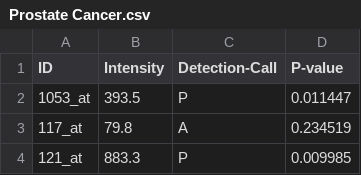
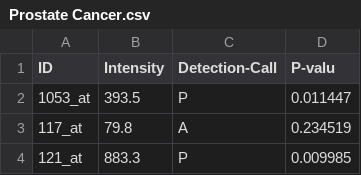
Before and after one commit to AgazW/MyPrj, a CSV file: affymetrix-data-samples/Prostate Cancer.csv, drawn as a sheet; only a part is shown.

Commit message:
Prostate Cancer sample

```diff
--- a/affymetrix-data-samples/Prostate Cancer.csv
+++ b/affymetrix-data-samples/Prostate Cancer.csv
@@ -1,2 +1,2 @@
-ID,Intensity,Detection-Call,P-value
+ID,Intensity,Detection-Call,P-valu
 1053_at,	393.5,	P,	0.011447
```
